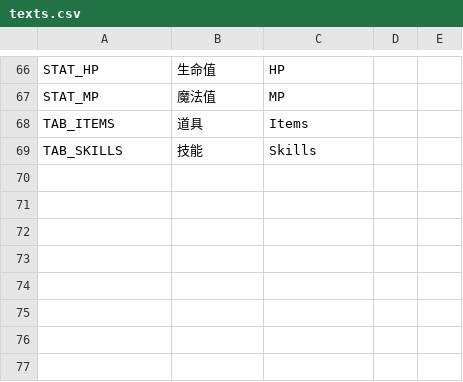
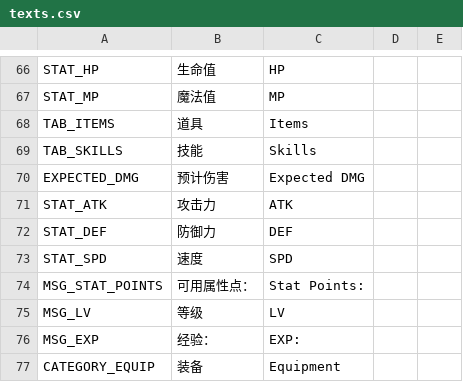
Before and after one commit to yifan-lee/ATB_Tower_Climber, a CSV file: locale/texts.csv, drawn as a sheet; only a part is shown, gaps mark what is left out; the diff names each change by its address in the sheet, - before the commit and + after, or states it on an @@ line.

```diff
--- a/locale/texts.csv
+++ b/locale/texts.csv
+row 70: EXPECTED_DMG | 预计伤害 | Expected DMG
+row 71: STAT_ATK | 攻击力 | ATK
+row 72: STAT_DEF | 防御力 | DEF
+row 73: STAT_SPD | 速度 | SPD
+row 74: MSG_STAT_POINTS | 可用属性点： | Stat Points:
+row 75: MSG_LV | 等级 | LV
+row 76: MSG_EXP | 经验： | EXP:
+row 77: CATEGORY_EQUIP | 装备 | Equipment
```
Also changed, not shown: 38 other files.
